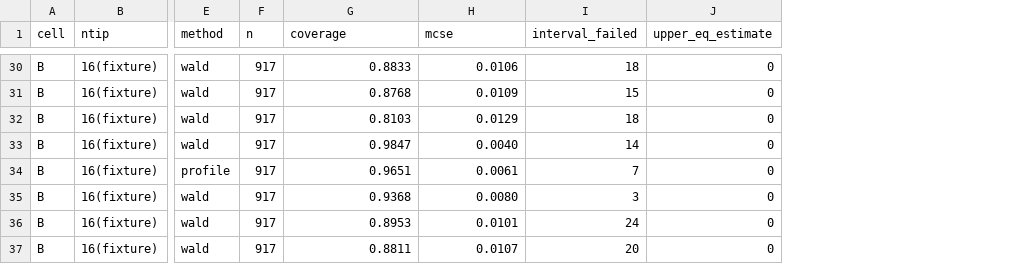
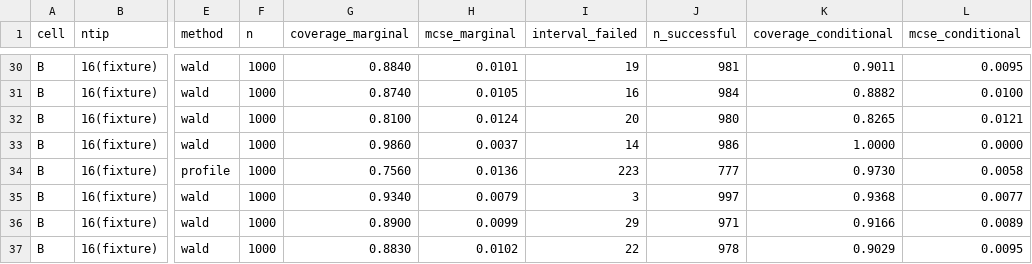
Before and after one commit to itchyshin/DRM.jl, a TSV file: docs/dev-log/evidence/2026-08-25-coverage-campaign-results.tsv, drawn as a sheet; only a part is shown, gaps mark what is left out; removed rows and columns are numbered as before the commit, all else as after; the diff covers the shown part only; the diff names each change by its address in the sheet, - before the commit and + after, or states it on an @@ line.

```diff
--- a/docs/dev-log/evidence/2026-08-25-coverage-campaign-results.tsv
+++ b/docs/dev-log/evidence/2026-08-25-coverage-campaign-results.tsv
-column J (upper_eq_estimate), rows 30-37: all 0
+column J (n_successful), rows 30-37: 981 | 984 | 980 | 986 | 777 | 997 | 971 | 978
+column K (coverage_conditional), rows 30-37: 0.9011 | 0.8882 | 0.8265 | 1.0000 | 0.9730 | 0.9368 | 0.9166 | 0.9029
+column L (mcse_conditional), rows 30-37: 0.0095 | 0.0100 | 0.0121 | 0.0000 | 0.0058 | 0.0077 | 0.0089 | 0.0095
-G1: coverage
+G1: coverage_marginal
-H1: mcse
+H1: mcse_marginal
-F30:F37 (n): 917
+F30:F37 (n): 1000
-G30 (coverage_marginal): 0.8833
+G30 (coverage_marginal): 0.8840
-H30 (mcse_marginal): 0.0106
+H30 (mcse_marginal): 0.0101
-I30 (interval_failed): 18
+I30 (interval_failed): 19
-G31 (coverage_marginal): 0.8768
+G31 (coverage_marginal): 0.8740
-H31 (mcse_marginal): 0.0109
+H31 (mcse_marginal): 0.0105
-I31 (interval_failed): 15
+I31 (interval_failed): 16
-G32 (coverage_marginal): 0.8103
+G32 (coverage_marginal): 0.8100
-H32 (mcse_marginal): 0.0129
+H32 (mcse_marginal): 0.0124
-I32 (interval_failed): 18
+I32 (interval_failed): 20
-G33 (coverage_marginal): 0.9847
+G33 (coverage_marginal): 0.9860
-H33 (mcse_marginal): 0.0040
+H33 (mcse_marginal): 0.0037
-G34 (coverage_marginal): 0.9651
+G34 (coverage_marginal): 0.7560
-H34 (mcse_marginal): 0.0061
+H34 (mcse_marginal): 0.0136
-I34 (interval_failed): 7
+I34 (interval_failed): 223
-G35 (coverage_marginal): 0.9368
+G35 (coverage_marginal): 0.9340
-H35 (mcse_marginal): 0.0080
+H35 (mcse_marginal): 0.0079
-G36 (coverage_marginal): 0.8953
+G36 (coverage_marginal): 0.8900
-H36 (mcse_marginal): 0.0101
+H36 (mcse_marginal): 0.0099
-I36 (interval_failed): 24
+I36 (interval_failed): 29
-G37 (coverage_marginal): 0.8811
+G37 (coverage_marginal): 0.8830
-H37 (mcse_marginal): 0.0107
+H37 (mcse_marginal): 0.0102
-I37 (interval_failed): 20
+I37 (interval_failed): 22
```
Also changed, not shown: 50 edited cells elsewhere in this file, 1 other file.
